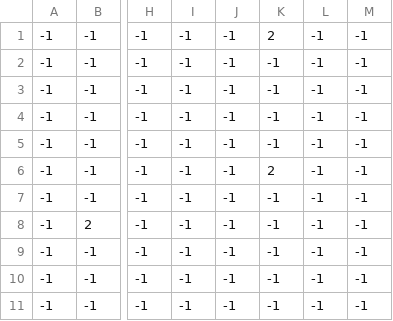
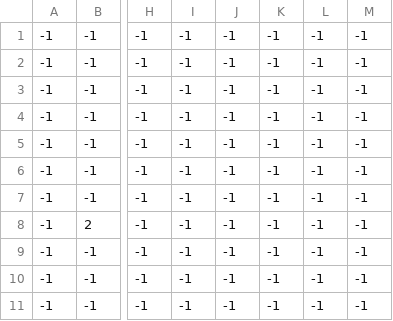
Before and after one commit to Instelce/DungeonsKeys, a CSV file: levels/0/level_0_constraints.csv, drawn as a sheet; only a part is shown, gaps mark what is left out; the diff names each change by its address in the sheet, - before the commit and + after, or states it on an @@ line.

```diff
--- a/levels/0/level_0_constraints.csv
+++ b/levels/0/level_0_constraints.csv
-K1: 2
+K1: -1
-K6: 2
+K6: -1
```
Also changed, not shown: levels/0/level_0_coins.csv, levels/0/level_0_keys.csv, 12 other files.
